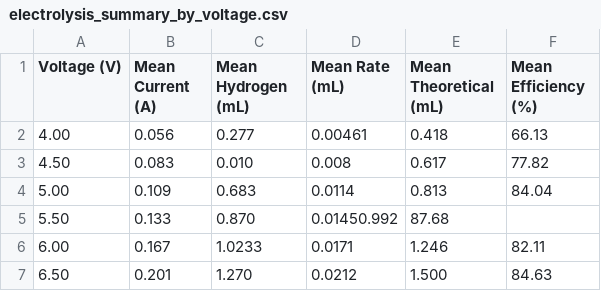
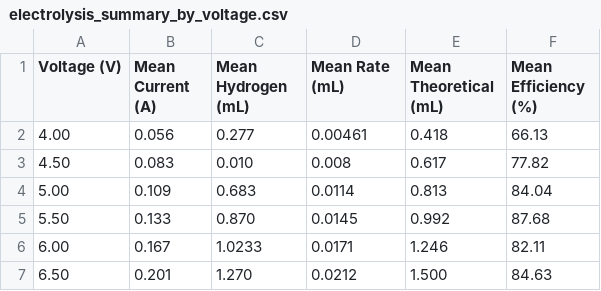
Before and after one commit to johnsonto07/hydrogen-electrolyzer-analysis, a CSV file: data/electrolysis_summary_by_voltage.csv, drawn as a sheet.

Commit message:
Update electrolysis_summary_by_voltage.csv

```diff
--- a/data/electrolysis_summary_by_voltage.csv
+++ b/data/electrolysis_summary_by_voltage.csv
@@ -4,3 +4,3 @@ Voltage (V),Mean Current (A),Mean Hydrogen (mL),Mean Rate (mL),Mean Theoretical
 5.00,0.109,0.683,0.0114,0.813,84.04
-5.50,0.133,0.870,0.01450.992,87.68
+5.50,0.133,0.870,0.0145,0.992,87.68
 6.00,0.167,1.0233,0.0171,1.246,82.11
```
